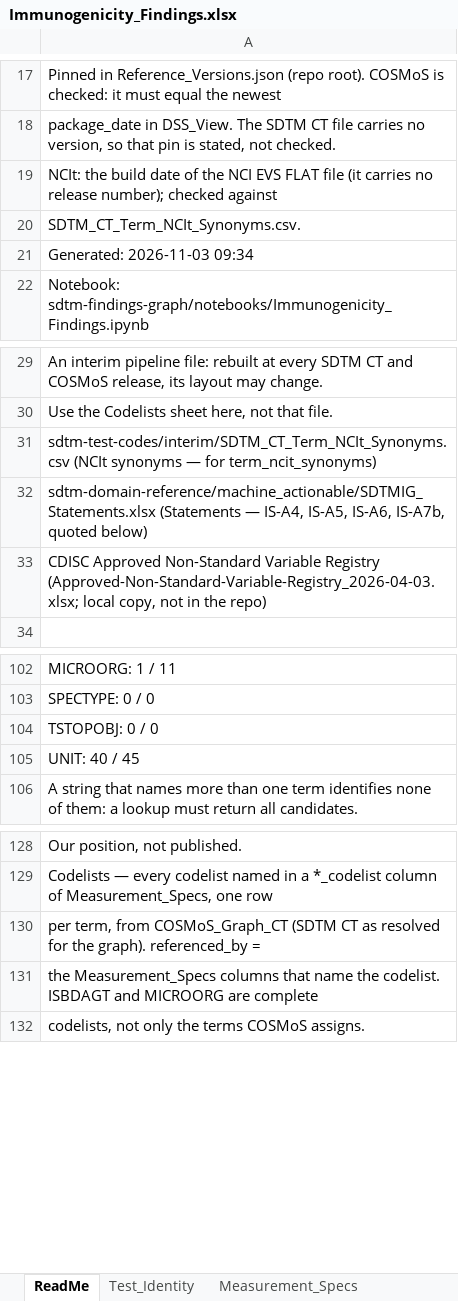
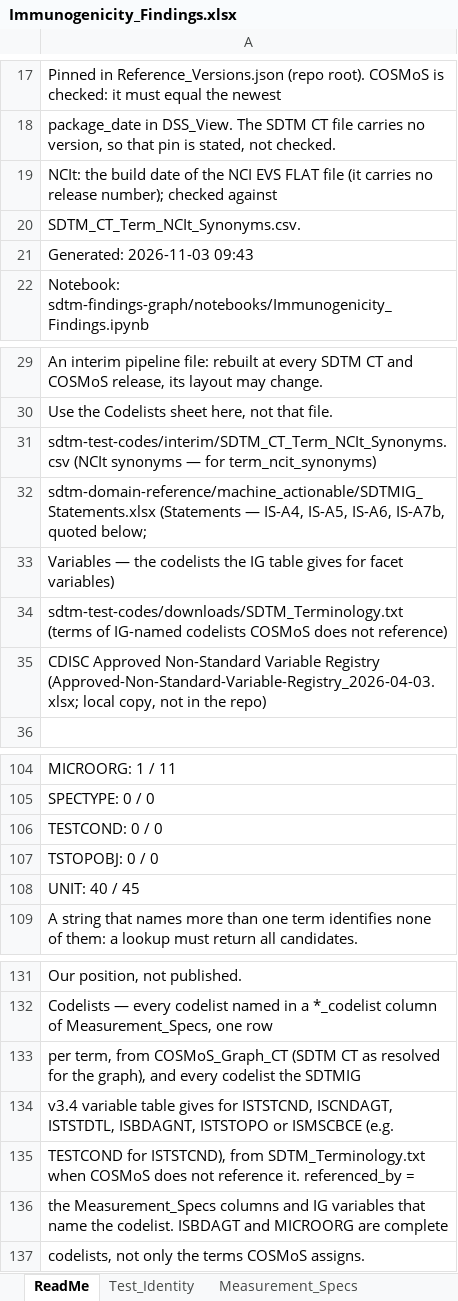
Before and after one commit to kerfors/cdisc-for-ai, an Excel workbook: sdtm-findings-graph/machine_actionable/Immunogenicity_Findings.xlsx, sheet ReadMe, drawn as a sheet; only a part is shown, gaps mark what is left out; values as stored, in another font and other column widths than the file's, no borders; addresses are those after the commit; the diff names each change by its address in the sheet, - before the commit and + after, or states it on an @@ line.

```diff
--- a/sdtm-findings-graph/machine_actionable/Immunogenicity_Findings.xlsx (sheet ReadMe)
+++ b/sdtm-findings-graph/machine_actionable/Immunogenicity_Findings.xlsx (sheet ReadMe)
-A21: Generated: 2026-11-03 09:34
+A21: Generated: 2026-11-03 09:43
-A32: …IS-A7b, quoted below)
+A32: …IS-A7b, quoted below;
+row 33: Variables — the codelists the IG table gives for facet variables)
+row 34: sdtm-test-codes/downloads/SDTM_Terminology.txt (terms of IG-named codelists COSMoS does not reference)
+row 106: TESTCOND: 0 / 0
-A133: …for the graph). referenced_by =
+A133: …for the graph), and every codelist the SDTMIG
-A134: the Measurement_Specs columns that name the codelist. ISBDAGT and MICROORG are complete
+A134: v3.4 variable table gives for ISTSTCND, ISCNDAGT, ISTSTDTL, ISBDAGNT, ISTSTOPO or ISMSCBCE (e.g.
+row 135: TESTCOND for ISTSTCND), from SDTM_Terminology.txt when COSMoS does not reference it. referenced_by =
+row 136: the Measurement_Specs columns and IG variables that name the codelist. ISBDAGT and MICROORG are complete
```
Also changed, not shown: sheet Codelists, sheet Provenance, sdtm-findings-graph/machine_actionable/Domain_Coverage.xlsx, sdtm-findings-graph/machine_actionable/Specimen_Findings.xlsx, 7 other files.
